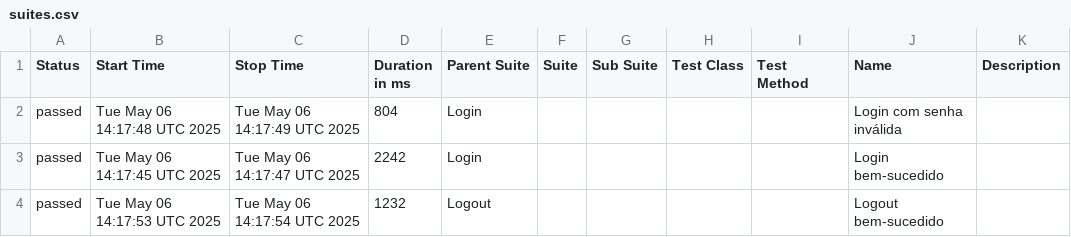
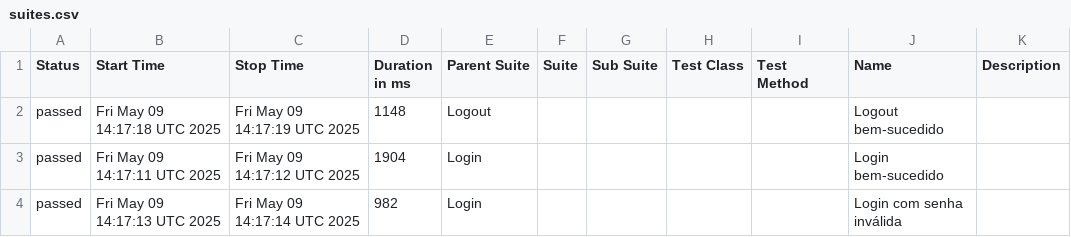
Before and after one commit to Pedrothh/automacao-e2e-cypress-cucumber, a CSV file: data/suites.csv, drawn as a sheet.

```diff
--- a/data/suites.csv
+++ b/data/suites.csv
@@ -1,4 +1,4 @@
 "Status","Start Time","Stop Time","Duration in ms","Parent Suite","Suite","Sub Suite","Test Class","Test Method","Name","Description"
-"passed","Tue May 06 14:17:48 UTC 2025","Tue May 06 14:17:49 UTC 2025","804","Login","","","","","Login com senha inválida",""
-"passed","Tue May 06 14:17:45 UTC 2025","Tue May 06 14:17:47 UTC 2025","2242","Login","","","","","Login bem-sucedido",""
-"passed","Tue May 06 14:17:53 UTC 2025","Tue May 06 14:17:54 UTC 2025","1232","Logout","","","","","Logout bem-sucedido",""
+"passed","Fri May 09 14:17:18 UTC 2025","Fri May 09 14:17:19 UTC 2025","1148","Logout","","","","","Logout bem-sucedido",""
+"passed","Fri May 09 14:17:11 UTC 2025","Fri May 09 14:17:12 UTC 2025","1904","Login","","","","","Login bem-sucedido",""
+"passed","Fri May 09 14:17:13 UTC 2025","Fri May 09 14:17:14 UTC 2025","982","Login","","","","","Login com senha inválida",""
```
Also changed, not shown: 24 other files.
